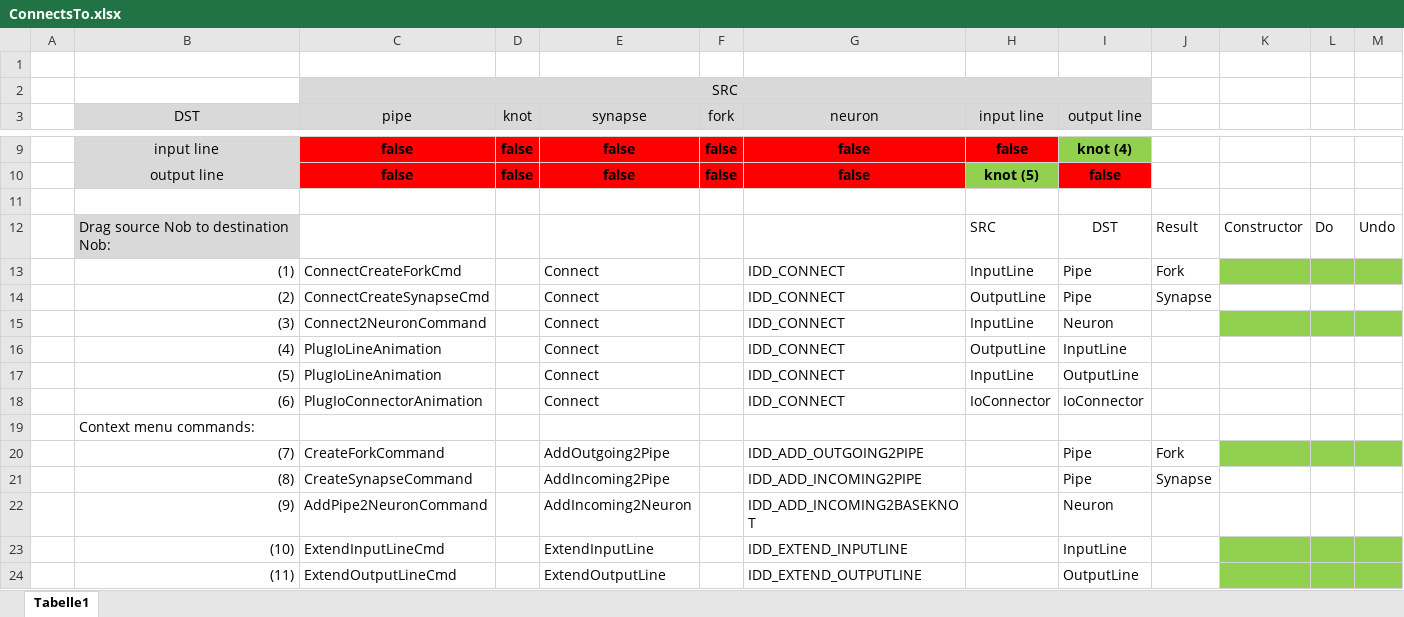
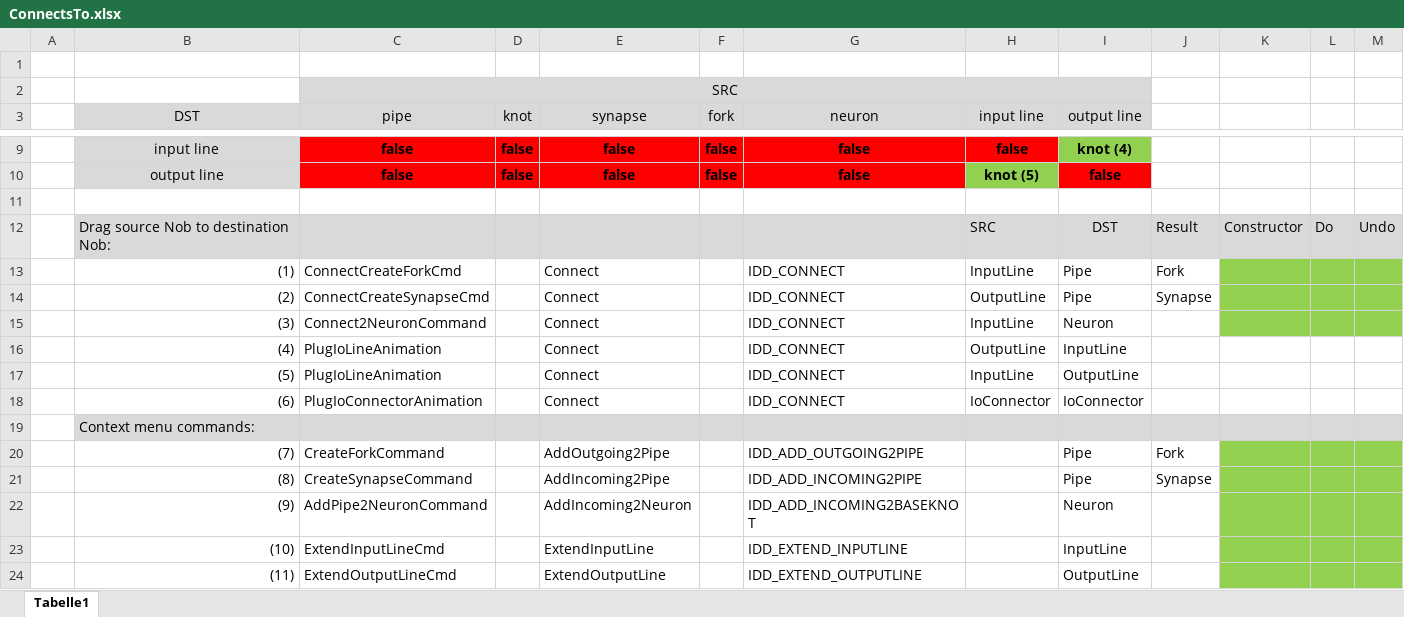
Before and after one commit to pk1954/solutions, an Excel workbook: NNet/Docu/ConnectsTo.xlsx, sheet Tabelle1, drawn as a sheet; only a part is shown, gaps mark what is left out; values as stored, in another font and other column widths than the file's, no borders; the diff names each change by its address in the sheet, - before the commit and + after, or states it on an @@ line.

Commit message:
bug in ConnectCreateSynapseCmd fixed

```diff
--- a/NNet/Docu/ConnectsTo.xlsx (sheet Tabelle1)
+++ b/NNet/Docu/ConnectsTo.xlsx (sheet Tabelle1)
-C12:M12 fill: none
+C12:M12 fill: #D9D9D9
-K14:M14 fill: none
+K14:M14 fill: #92D050
-B19:M19 fill: none
+B19:M19 fill: #D9D9D9
-K21:M22 fill: none
+K21:M22 fill: #92D050
```
Also changed, not shown: 7 other files.
